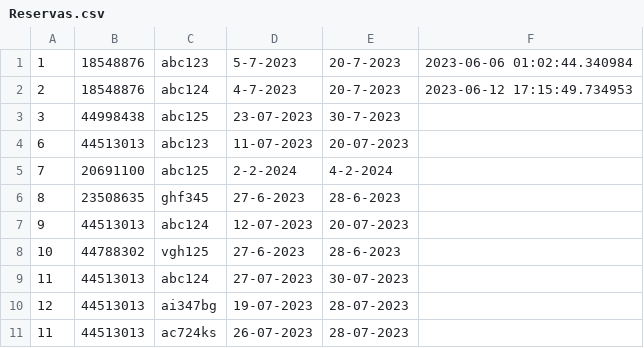
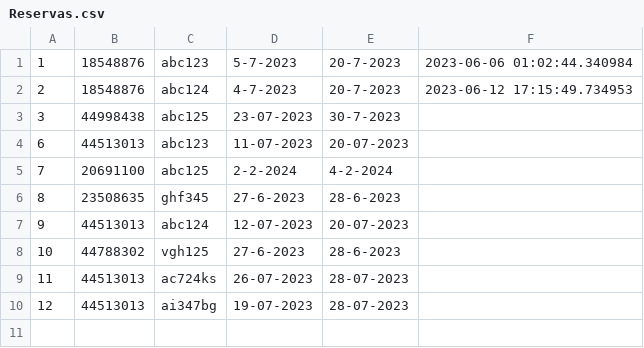
Before and after one commit to juancamu19/PROYECTO-PARA-SEGUNDO-PARCIAL, a CSV file: Reservas.csv, drawn as a sheet.

```diff
--- a/Reservas.csv
+++ b/Reservas.csv
@@ -8,4 +8,3 @@
 10,44788302,vgh125,27-6-2023,28-6-2023,
-11,44513013,abc124,27-07-2023,30-07-2023,
+11,44513013,ac724ks,26-07-2023,28-07-2023,
 12,44513013,ai347bg,19-07-2023,28-07-2023,
-11,44513013,ac724ks,26-07-2023,28-07-2023,
```
Also changed, not shown: 9 other files.
